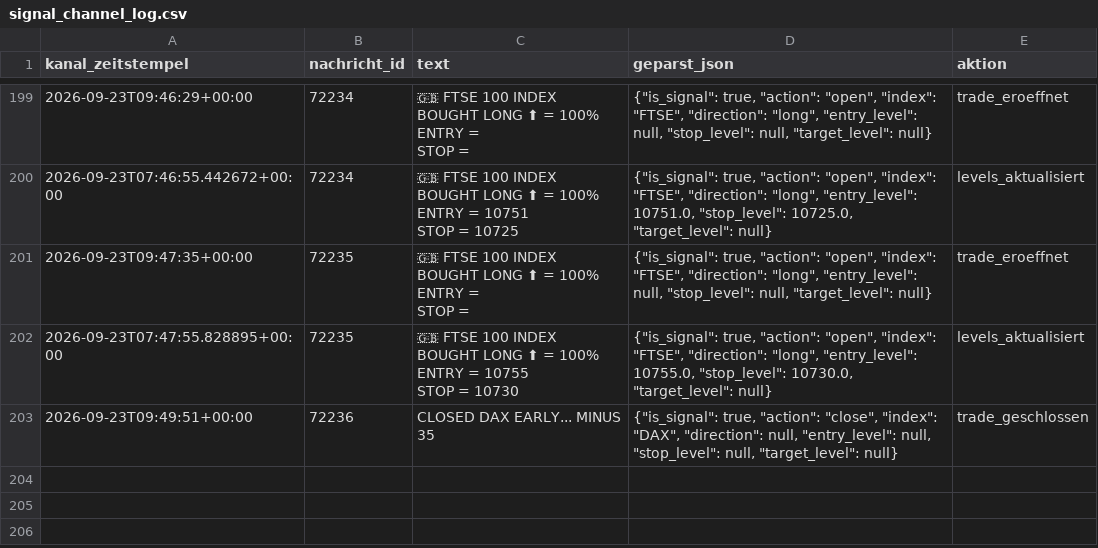
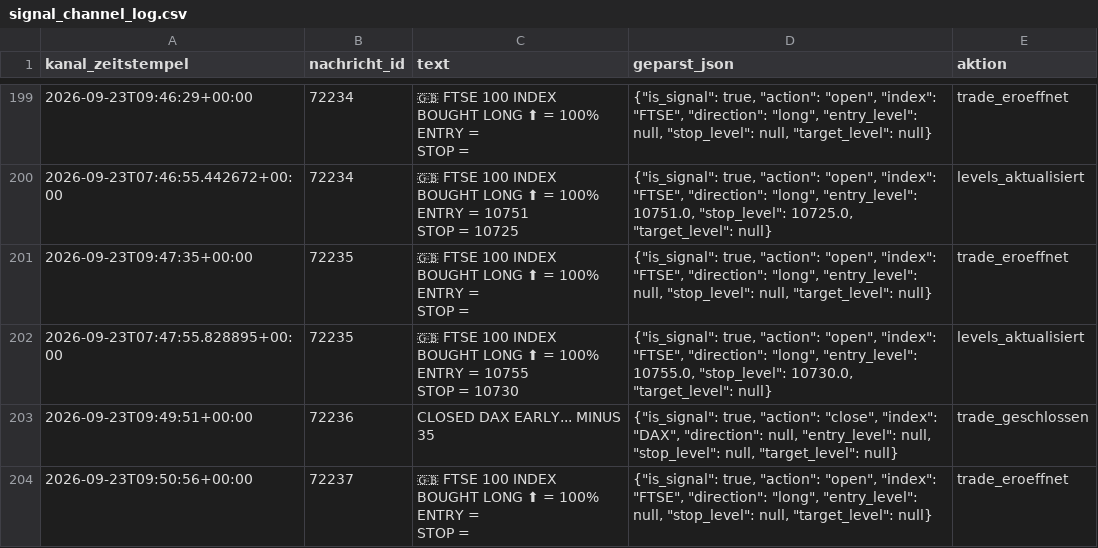
Before and after one commit to JonathanSube/trading-bot, a CSV file: signal_channel_log.csv, drawn as a sheet; only a part is shown, gaps mark what is left out; ↵ is a line break in a cell; the diff names each change by its address in the sheet, - before the commit and + after, or states it on an @@ line.

Commit message:
Signal-Bot-Lauf 2026-09-23T07:51:16Z

```diff
--- a/signal_channel_log.csv
+++ b/signal_channel_log.csv
+row 204: 2026-09-23T09:50:56+00:00 | 72237 | 🇬🇧 FTSE 100 INDEX ↵ BOUGHT LONG ⬆ = 100% ↵ ENTRY = ↵ STOP = | {"is_signal": true, "action": "open", "index": "FTSE", "direction": "long", "entry_level": null, "stop_level": null, "target_level": null} | trade_eroeffnet
```
Also changed, not shown: 1 other file.
